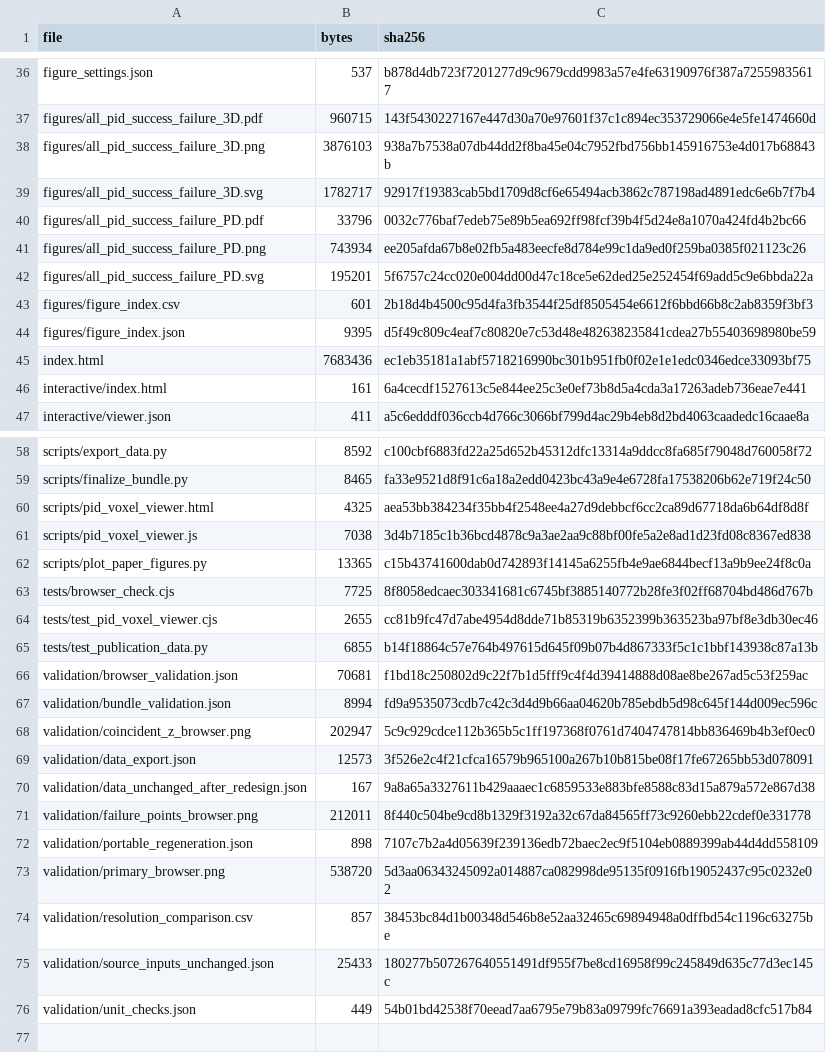
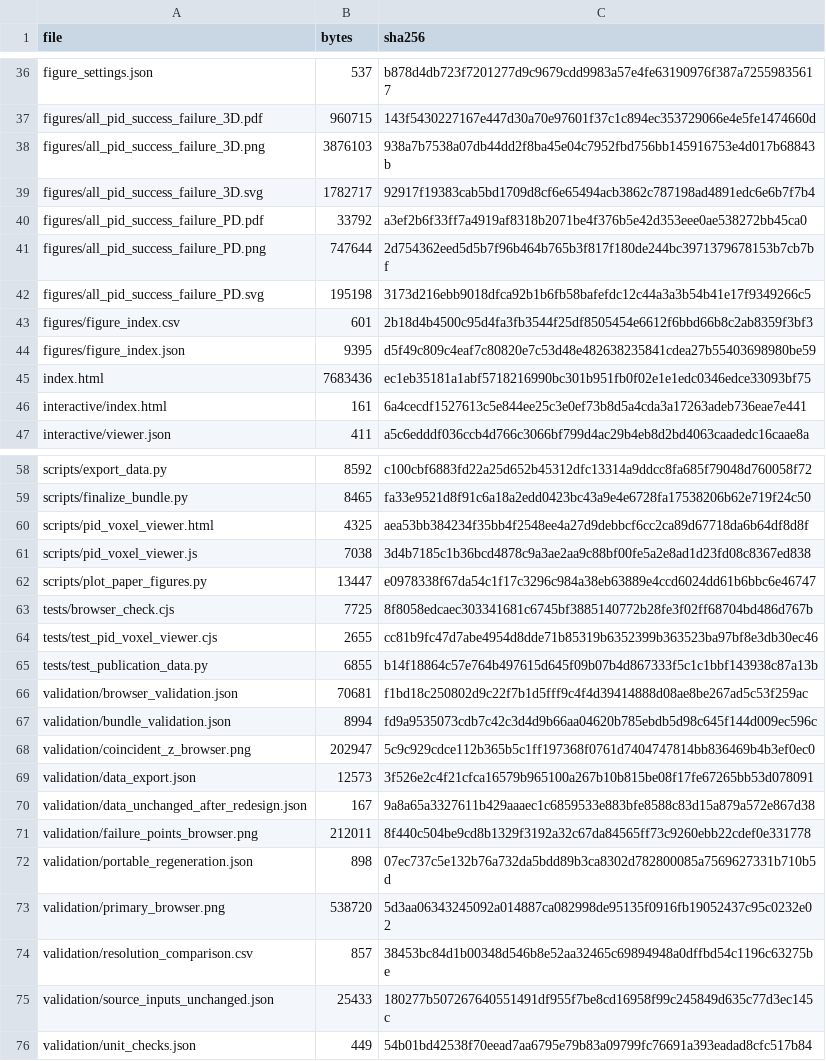
Before and after one commit to hiroya1224/ProbTF-demo, a TSV file: ros/examples/grape-param-estim/minimal/first-order-lag/publication/pid_gain_voxels/files.tsv, drawn as a sheet; only a part is shown, gaps mark what is left out.

```diff
--- a/ros/examples/grape-param-estim/minimal/first-order-lag/publication/pid_gain_voxels/files.tsv
+++ b/ros/examples/grape-param-estim/minimal/first-order-lag/publication/pid_gain_voxels/files.tsv
@@ -39,5 +39,5 @@ figures/all_pid_success_failure_3D.png	3876103	938a7b7538a07db44dd2f8ba45e04c795
 figures/all_pid_success_failure_3D.svg	1782717	92917f19383cab5bd1709d8cf6e65494acb3862c787198ad4891edc6e6b7f7b4
-figures/all_pid_success_failure_PD.pdf	33796	0032c776baf7edeb75e89b5ea692ff98fcf39b4f5d24e8a1070a424fd4b2bc66
-figures/all_pid_success_failure_PD.png	743934	ee205afda67b8e02fb5a483eecfe8d784e99c1da9ed0f259ba0385f021123c26
-figures/all_pid_success_failure_PD.svg	195201	5f6757c24cc020e004dd00d47c18ce5e62ded25e252454f69add5c9e6bbda22a
+figures/all_pid_success_failure_PD.pdf	33792	a3ef2b6f33ff7a4919af8318b2071be4f376b5e42d353eee0ae538272bb45ca0
+figures/all_pid_success_failure_PD.png	747644	2d754362eed5d5b7f96b464b765b3f817f180de244bc3971379678153b7cb7bf
+figures/all_pid_success_failure_PD.svg	195198	3173d216ebb9018dfca92b1b6fb58bafefdc12c44a3a3b54b41e17f9349266c5
 figures/figure_index.csv	601	2b18d4b4500c95d4fa3fb3544f25df8505454e6612f6bbd66b8c2ab8359f3bf3
@@ -61,3 +61,3 @@ scripts/pid_voxel_viewer.html	4325	aea53bb384234f35bb4f2548ee4a27d9debbcf6cc2ca8
 scripts/pid_voxel_viewer.js	7038	3d4b7185c1b36bcd4878c9a3ae2aa9c88bf00fe5a2e8ad1d23fd08c8367ed838
-scripts/plot_paper_figures.py	13365	c15b43741600dab0d742893f14145a6255fb4e9ae6844becf13a9b9ee24f8c0a
+scripts/plot_paper_figures.py	13447	e0978338f67da54c1f17c3296c984a38eb63889e4ccd6024dd61b6bbc6e46747
 tests/browser_check.cjs	7725	8f8058edcaec303341681c6745bf3885140772b28fe3f02ff68704bd486d767b
@@ -71,3 +71,3 @@ validation/data_unchanged_after_redesign.json	167	9a8a65a3327611b429aaaec1c68595
 validation/failure_points_browser.png	212011	8f440c504be9cd8b1329f3192a32c67da84565ff73c9260ebb22cdef0e331778
-validation/portable_regeneration.json	898	7107c7b2a4d05639f239136edb72baec2ec9f5104eb0889399ab44d4dd558109
+validation/portable_regeneration.json	898	07ec737c5e132b76a732da5bdd89b3ca8302d782800085a7569627331b710b5d
 validation/primary_browser.png	538720	5d3aa06343245092a014887ca082998de95135f0916fb19052437c95c0232e02
```
Also changed, not shown: 6 other files.
